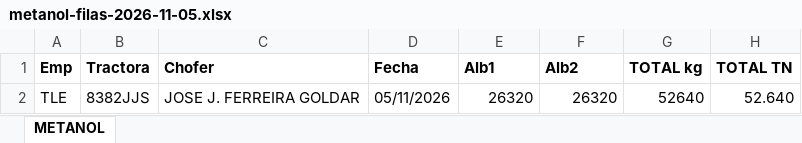
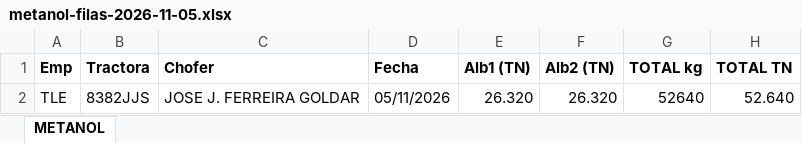
Before and after one commit to julionotaro/Transliquidos_Estevez, an Excel workbook: ordenes-carga/ordenes/2026-11/jose-jorge-ferreira-goldar/2026-11-04/metanol-filas-2026-11-05.xlsx, sheet METANOL, drawn as a sheet; values as stored, in another font and other column widths than the file's, no borders; the diff names each change by its address in the sheet, - before the commit and + after, or states it on an @@ line.

```diff
--- a/ordenes-carga/ordenes/2026-11/jose-jorge-ferreira-goldar/2026-11-04/metanol-filas-2026-11-05.xlsx (sheet METANOL)
+++ b/ordenes-carga/ordenes/2026-11/jose-jorge-ferreira-goldar/2026-11-04/metanol-filas-2026-11-05.xlsx (sheet METANOL)
-E1: Alb1
+E1: Alb1 (TN)
-F1: Alb2
+F1: Alb2 (TN)
-E2 (Alb1 (TN)): 26320
+E2 (Alb1 (TN)): 26.320
-F2 (Alb2 (TN)): 26320
+F2 (Alb2 (TN)): 26.320
```
Also changed, not shown: ordenes-carga/ordenes/2026-11/jose-jorge-ferreira-goldar/2026-11-02/metanol-filas-2026-11.xlsx, ordenes-carga/ordenes/2026-11/jose-jorge-ferreira-goldar/2026-11-09/metanol-filas-2026-11-09.xlsx, 5 other files.
